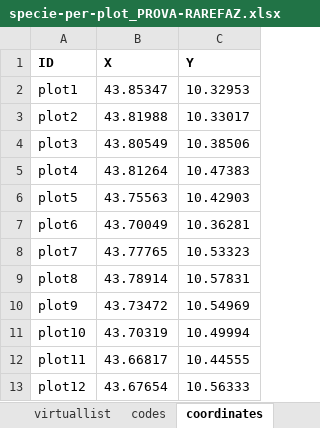
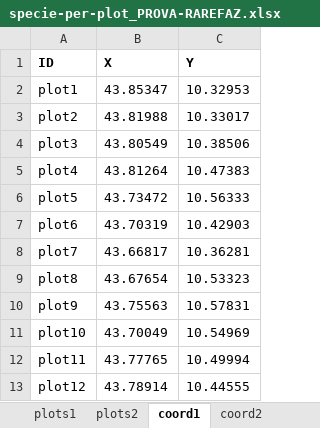
Before and after one commit to interacquas/Optmised-sampling, an Excel workbook: specie-per-plot_PROVA-RAREFAZ.xlsx, sheet coord1, drawn as a sheet; values as stored, in another font and other column widths than the file's, no borders; the diff names each change by its address in the sheet, - before the commit and + after, or states it on an @@ line.

```diff
--- a/specie-per-plot_PROVA-RAREFAZ.xlsx (sheet coord1)
+++ b/specie-per-plot_PROVA-RAREFAZ.xlsx (sheet coord1)
-sheet tab: coordinates
+sheet tab: coord1
-sheet tab: virtuallist
-sheet tab: codes
+sheet tab: plots2
+sheet tab: coord2
-B6 (X): 43.75563
+B6 (X): 43.73472
-C6 (Y): 10.42903
+C6 (Y): 10.56333
-B7 (X): 43.70049
+B7 (X): 43.70319
-C7 (Y): 10.36281
+C7 (Y): 10.42903
-B8 (X): 43.77765
+B8 (X): 43.66817
-C8 (Y): 10.53323
+C8 (Y): 10.36281
-B9 (X): 43.78914
+B9 (X): 43.67654
-C9 (Y): 10.57831
+C9 (Y): 10.53323
-B10 (X): 43.73472
+B10 (X): 43.75563
-C10 (Y): 10.54969
+C10 (Y): 10.57831
-B11 (X): 43.70319
+B11 (X): 43.70049
-C11 (Y): 10.49994
+C11 (Y): 10.54969
-B12 (X): 43.66817
+B12 (X): 43.77765
-C12 (Y): 10.44555
+C12 (Y): 10.49994
-B13 (X): 43.67654
+B13 (X): 43.78914
-C13 (Y): 10.56333
+C13 (Y): 10.44555
```
Also changed, not shown: sheet plots1, other sheet tabs, 2 other files.
